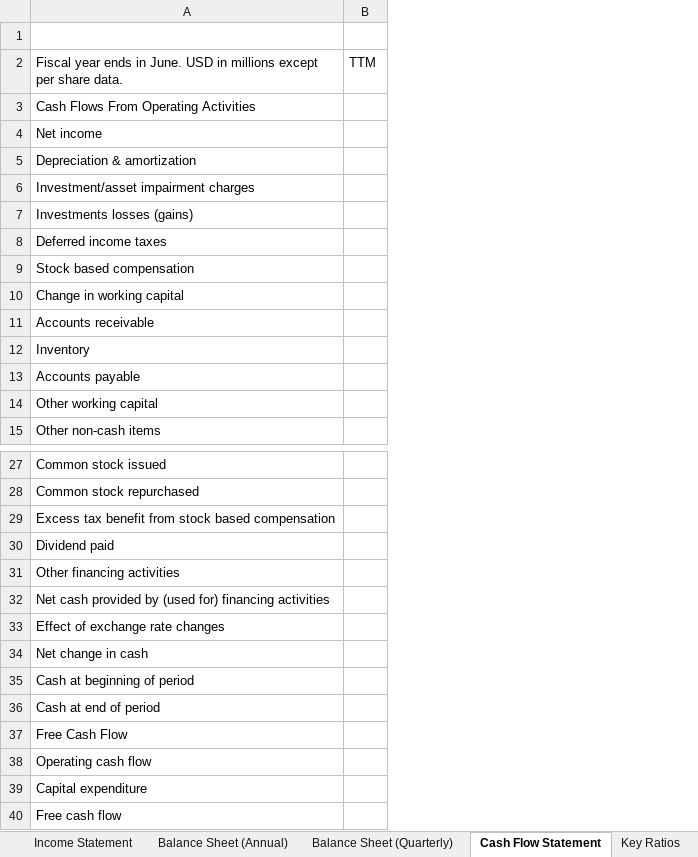
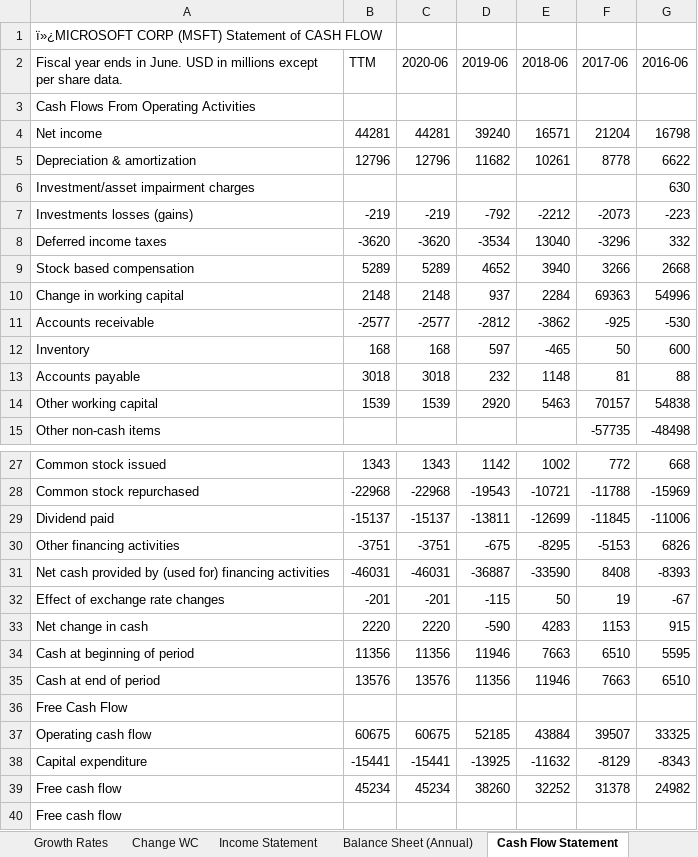
Before and after one commit to Rupak2pk/auto-valuation-, an Excel workbook: MSFT_Valuation.xlsx, sheet Cash Flow Statement, drawn as a sheet; only a part is shown, gaps mark what is left out; values as stored, in another font and other column widths than the file's, no borders; removed rows and columns are numbered as before the commit, all else as after; the diff names each change by its address in the sheet, - before the commit and + after, or states it on an @@ line.

```diff
--- a/MSFT_Valuation.xlsx (sheet Cash Flow Statement)
+++ b/MSFT_Valuation.xlsx (sheet Cash Flow Statement)
-sheet tab: Balance Sheet (Quarterly)
-column B (TTM), empty
+column B (TTM), rows 4-14: 44281 | 12796 |  | -219 | -3620 | 5289 | 2148 | -2577 | 168 | 3018 | 1539; rows 27-39: 1343 | -22968 | -15137 | -3751 | -46031 | -201 | 2220 | 11356 | 13576 |  | 60675 | -15441 | 45234
+column C (2020-06), rows 4-14: 44281 | 12796 |  | -219 | -3620 | 5289 | 2148 | -2577 | 168 | 3018 | 1539; rows 27-39: 1343 | -22968 | -15137 | -3751 | -46031 | -201 | 2220 | 11356 | 13576 |  | 60675 | -15441 | 45234
+column D (2019-06), rows 4-14: 39240 | 11682 |  | -792 | -3534 | 4652 | 937 | -2812 | 597 | 232 | 2920; rows 27-39: 1142 | -19543 | -13811 | -675 | -36887 | -115 | -590 | 11946 | 11356 |  | 52185 | -13925 | 38260
+column E (2018-06), rows 4-14: 16571 | 10261 |  | -2212 | 13040 | 3940 | 2284 | -3862 | -465 | 1148 | 5463; rows 27-39: 1002 | -10721 | -12699 | -8295 | -33590 | 50 | 4283 | 7663 | 11946 |  | 43884 | -11632 | 32252
+column F (2017-06), rows 4-15: 21204 | 8778 |  | -2073 | -3296 | 3266 | 69363 | -925 | 50 | 81 | 70157 | -57735; rows 27-39: 772 | -11788 | -11845 | -5153 | 8408 | 19 | 1153 | 6510 | 7663 |  | 39507 | -8129 | 31378
+column G (2016-06), rows 4-15: 16798 | 6622 | 630 | -223 | 332 | 2668 | 54996 | -530 | 600 | 88 | 54838 | -48498; rows 27-39: 668 | -15969 | -11006 | 6826 | -8393 | -67 | 915 | 5595 | 6510 |  | 33325 | -8343 | 24982
-A1: (empty)
+A1: ï»¿MICROSOFT CORP (MSFT) Statement of CASH FLOW
-row 29: Excess tax benefit from stock based compensation
+row 40: Free cash flow
```
Also changed, not shown: sheet Balance Sheet (Annual), sheet Credit Ratings, sheet Growth Rates, sheet DCF, sheet Key Ratios, sheet DDM, 4 more sheets, other sheet tabs, hidden cells, Template.xlsx, 5 other files.
